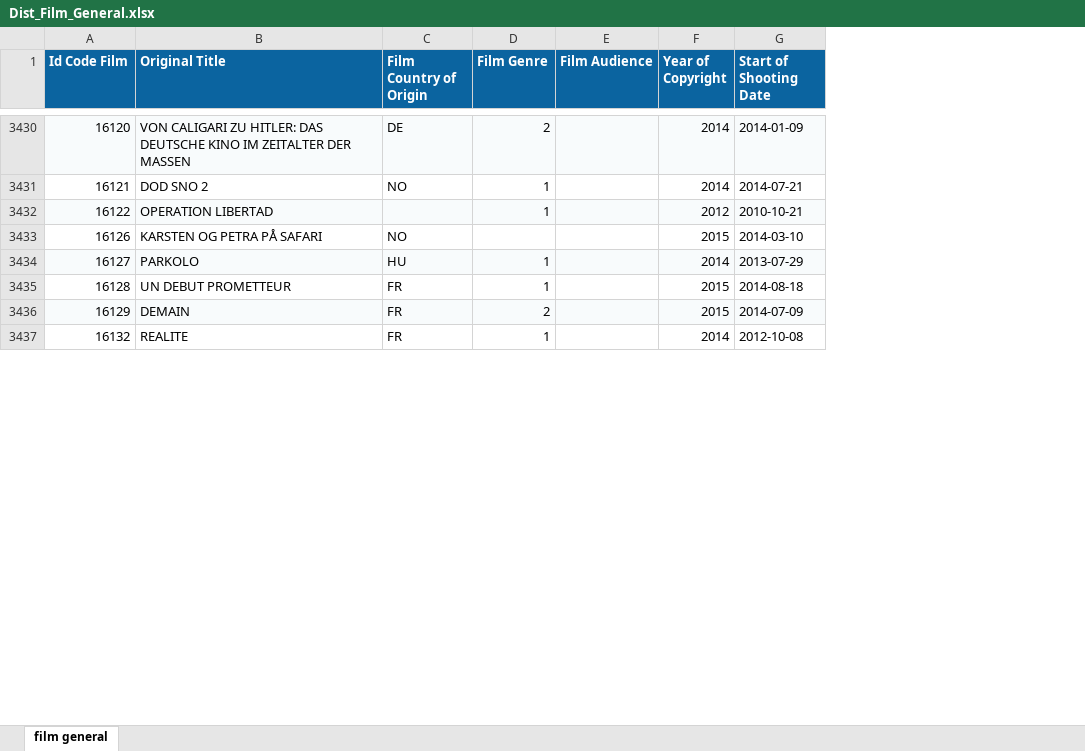
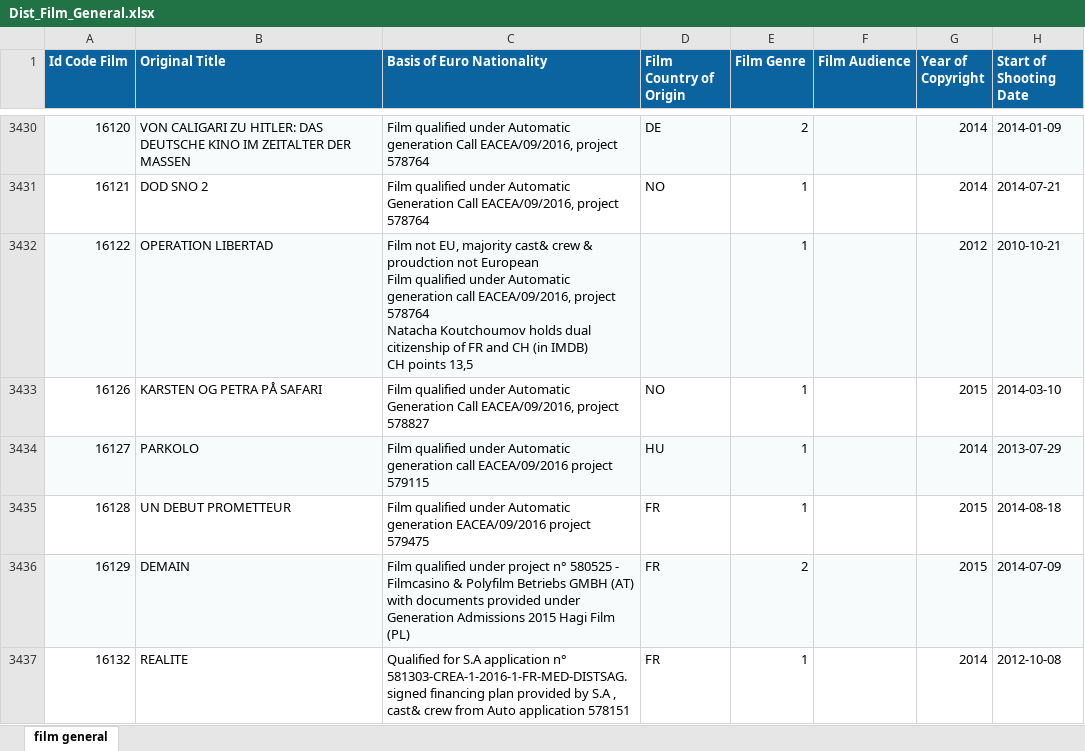
Before and after one commit to alainvd/moviedb, an Excel workbook: storage/excel/Dist_Film_General.xlsx, sheet film general, drawn as a sheet; only a part is shown, gaps mark what is left out; values as stored, in another font and other column widths than the file's, no borders; addresses are those after the commit; ↵ is a line break in a cell; the diff covers the shown part only; the diff names each change by its address in the sheet, - before the commit and + after, or states it on an @@ line.

Commit message:
Dist Film Comments

```diff
--- a/storage/excel/Dist_Film_General.xlsx (sheet film general)
+++ b/storage/excel/Dist_Film_General.xlsx (sheet film general)
+column C (Basis of Euro Nationality), rows 3430-3437: Film qualified under Automatic generation Call EACEA/09/2016, project 578764 | Film qualified under Automatic Generation Call EACEA/09/2016, project 578764 | Film not EU, majority cast& crew & proudction not European ↵ Film qualified under Automatic generation call EACEA/09/2016, project 578764 ↵ Natacha Koutchoumov holds dual citizenship of FR and CH (in IMDB) ↵ CH points 13,5 | Film qualified under Automatic Generation Call EACEA/09/2016, project 578827 | Film qualified under Automatic generation call EACEA/09/2016 project 579115 | Film qualified under Automatic generation EACEA/09/2016 project 579475 | Film qualified under project n° 580525 - Filmcasino & Polyfilm Betriebs GMBH (AT) with documents provided under Generation Admissions 2015 Hagi Film (PL) | Qualified for S.A application n° 581303-CREA-1-2016-1-FR-MED-DISTSAG. ↵ signed financing plan provided by S.A , cast& crew from Auto application 578151
-E3433 (Film Genre): (empty)
+E3433 (Film Genre): 1
```
Also changed, not shown: 1 added row and 133 edited cells elsewhere in this sheet, 1 other file.
